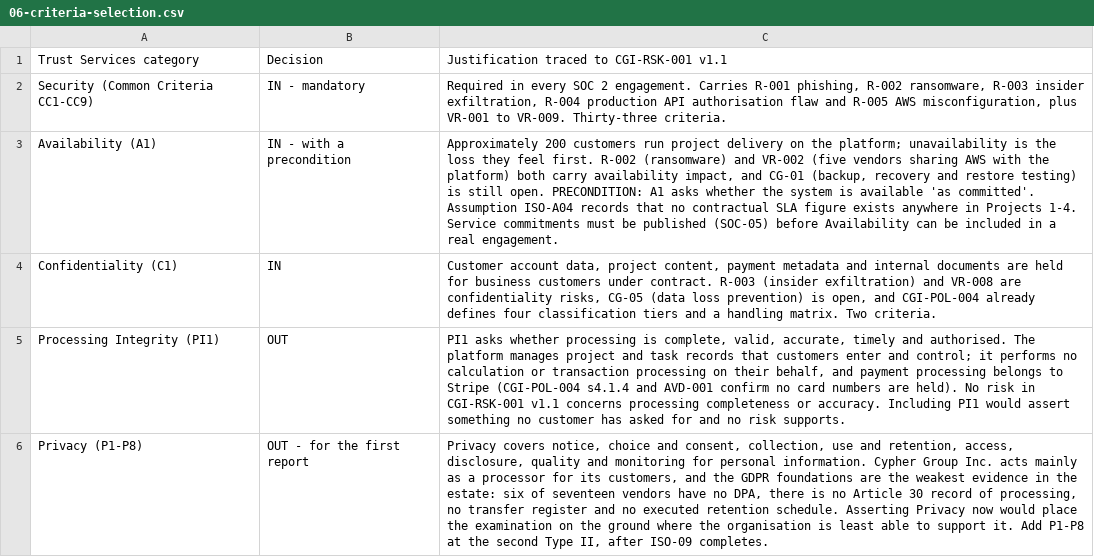
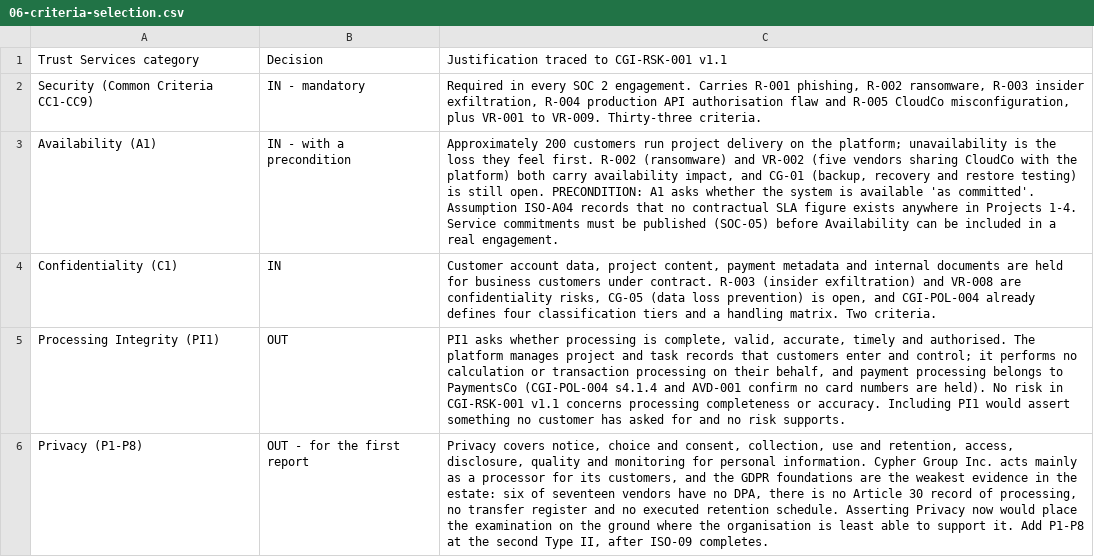
Before and after one commit to lushegun/Cypher-Group-Inc-grc-portfolio, a CSV file: 06-soc2-readiness-internal-audit/data/06-criteria-selection.csv, drawn as a sheet; the diff names each change by its address in the sheet, - before the commit and + after, or states it on an @@ line.

```diff
--- a/06-soc2-readiness-internal-audit/data/06-criteria-selection.csv
+++ b/06-soc2-readiness-internal-audit/data/06-criteria-selection.csv
-C2: …and R-005 AWS misconfiguration, plus…
+C2: …and R-005 CloudCo misconfiguration, plus…
-C3: …vendors sharing AWS with the…
+C3: …vendors sharing CloudCo with the…
-C5: …belongs to Stripe (CGI-POL-004 s4.1.4…
+C5: …belongs to PaymentsCo (CGI-POL-004 s4.1.4…
```
Also changed, not shown: 03-nist-csf-gap-assessment/data/03-nist-csf-gap-assessment.csv, 04-vendor-risk-management/data/04-vendor-risk-register-addendum.csv, 43 other files.
